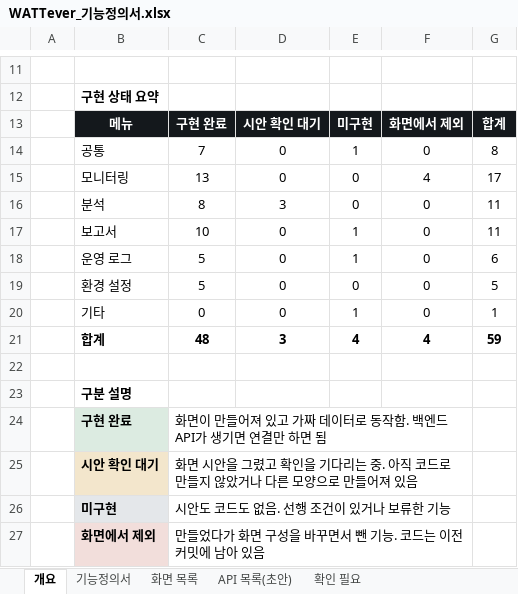
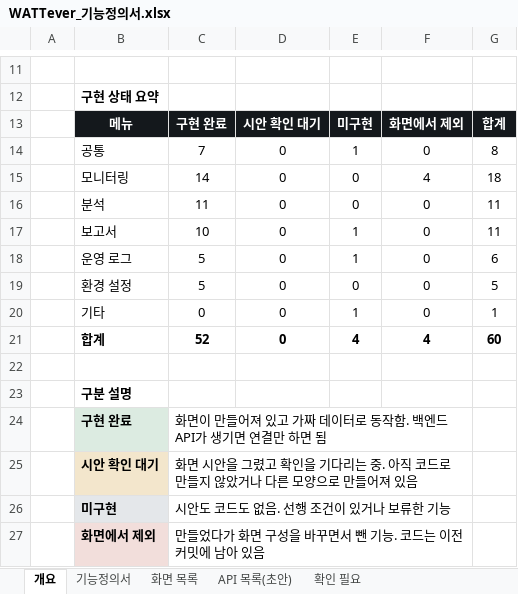
Before and after one commit to 00-Dohyun-00/smart_factory_energy_solution_project, an Excel workbook: WATTever_기능정의서.xlsx, sheet 개요, drawn as a sheet; only a part is shown, gaps mark what is left out; values as stored, in another font and other column widths than the file's, no borders; the diff names each change by its address in the sheet, - before the commit and + after, or states it on an @@ line.

```diff
--- a/WATTever_기능정의서.xlsx (sheet 개요)
+++ b/WATTever_기능정의서.xlsx (sheet 개요)
-C15: 13
+C15: 14
-G15: 17
+G15: 18
-C16: 8
+C16: 11
-D16: 3
+D16: 0
-C21: 48
+C21: 52
-D21: 3
+D21: 0
-G21: 59
+G21: 60
```
Also changed, not shown: sheet 기능정의서, sheet API 목록(초안), sheet 화면 목록.
